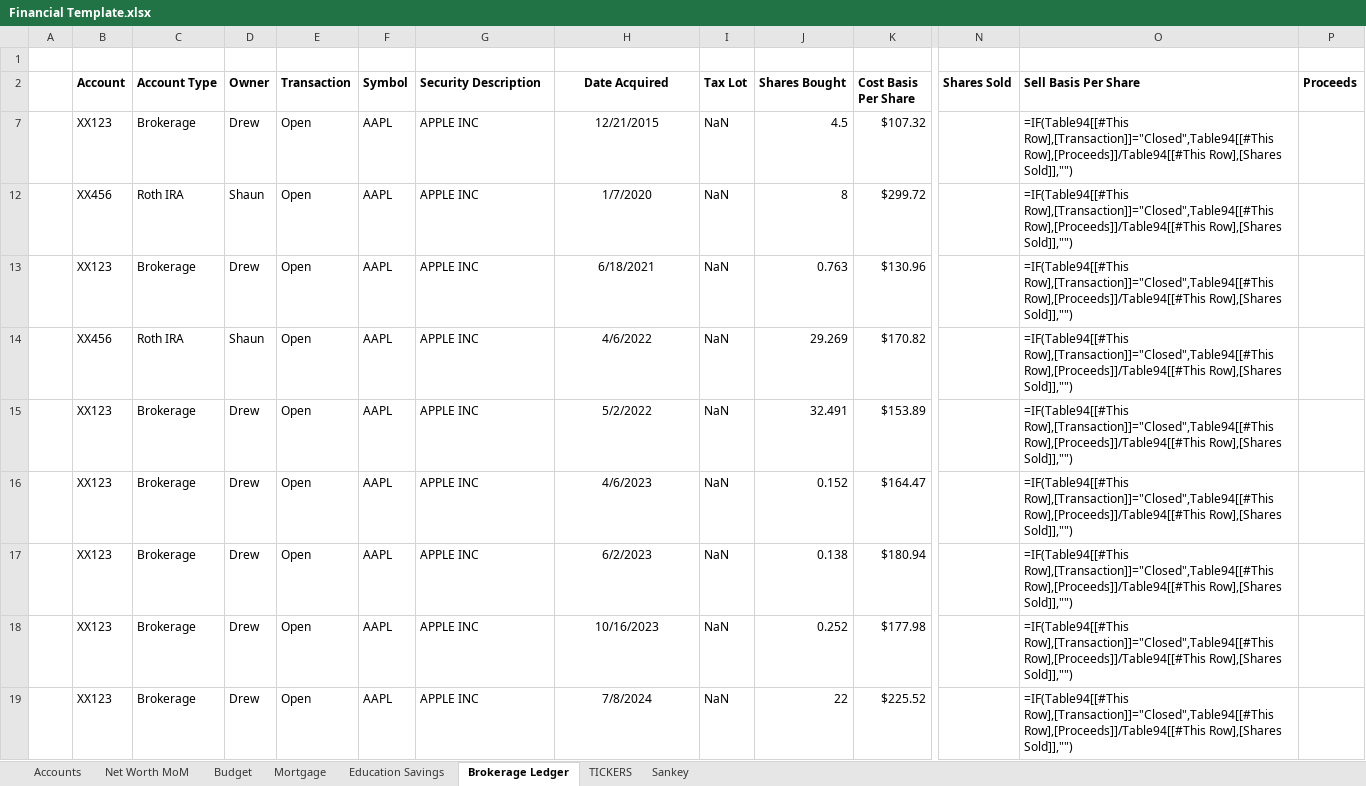
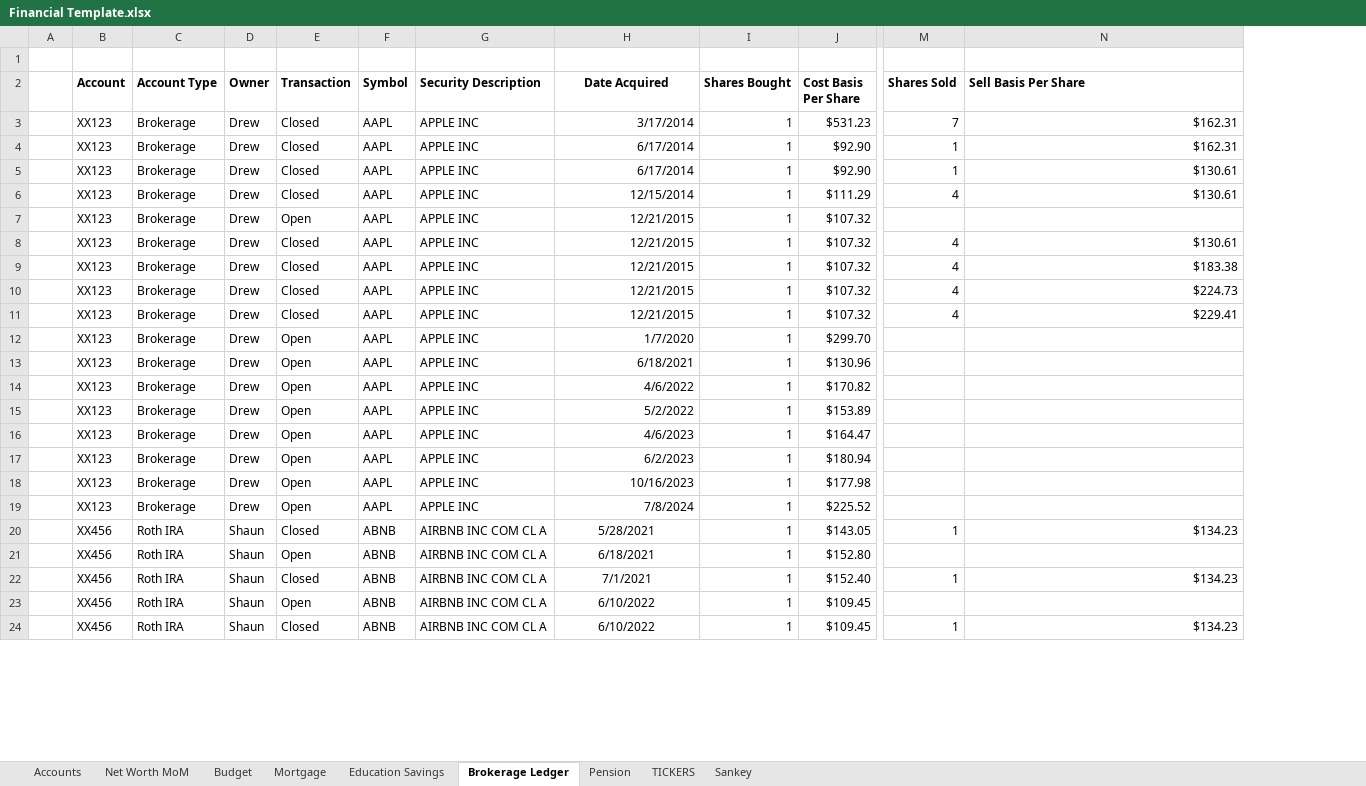
Before and after one commit to anorby515/AI2FI, an Excel workbook: core/sample-data/Financial Template.xlsx, sheet Brokerage Ledger, drawn as a sheet; only a part is shown, gaps mark what is left out; values as stored, in another font and other column widths than the file's, no borders; formulas without a stored value are shown as written; table styles not drawn; removed rows and columns are numbered as before the commit, all else as after; rows hold the shown columns only; the diff covers the shown part only; the diff names each change by its address in the sheet, - before the commit and + after, or states it on an @@ line.

Commit message:
Pension added to template

```diff
--- a/core/sample-data/Financial Template.xlsx (sheet Brokerage Ledger)
+++ b/core/sample-data/Financial Template.xlsx (sheet Brokerage Ledger)
+sheet tab: Pension
-column I (Tax Lot), row 7: NaN; rows 13-19: all NaN
-column P (Proceeds), empty
+row 3:  | XX123 | Brokerage | Drew | Closed | AAPL | APPLE INC | 3/17/2014 | 1 | $531.23 | 7 | $162.31
+row 4:  | XX123 | Brokerage | Drew | Closed | AAPL | APPLE INC | 6/17/2014 | 1 | $92.90 | 1 | $162.31
+row 5:  | XX123 | Brokerage | Drew | Closed | AAPL | APPLE INC | 6/17/2014 | 1 | $92.90 | 1 | $130.61
+row 6:  | XX123 | Brokerage | Drew | Closed | AAPL | APPLE INC | 12/15/2014 | 1 | $111.29 | 4 | $130.61
-H7 alignment: center
+H7 alignment: right
-I7 (Shares Bought): 4.5
+I7 (Shares Bought): 1
-N7 (Sell Basis Per Share): =IF(Table94[[#This Row],[Transaction]]="Closed",Table94[[#This Row],[Proceeds]]/Table94[[#This Row],[Shares Sold]],"")
+N7 (Sell Basis Per Share): (empty)
-row 12:  | XX456 | Roth IRA | Shaun | Open | AAPL | APPLE INC | 1/7/2020 | NaN | 8 | $299.72 |  | =IF(Table94[[#This Row],[Transaction]]="Closed",Table94[[#This Row],[Proceeds]]/Table94[[#This Row],[Shares Sold]],"")
+row 8:  | XX123 | Brokerage | Drew | Closed | AAPL | APPLE INC | 12/21/2015 | 1 | $107.32 | 4 | $130.61
+row 9:  | XX123 | Brokerage | Drew | Closed | AAPL | APPLE INC | 12/21/2015 | 1 | $107.32 | 4 | $183.38
+row 10:  | XX123 | Brokerage | Drew | Closed | AAPL | APPLE INC | 12/21/2015 | 1 | $107.32 | 4 | $224.73
+row 11:  | XX123 | Brokerage | Drew | Closed | AAPL | APPLE INC | 12/21/2015 | 1 | $107.32 | 4 | $229.41
+row 12:  | XX123 | Brokerage | Drew | Open | AAPL | APPLE INC | 1/7/2020 | 1 | $299.70
-H13:H19 alignment: center
+H13:H19 alignment: right
-I13 (Shares Bought): 0.763
+I13 (Shares Bought): 1
-N13:N19 (Sell Basis Per Share): =IF(Table94[[#This Row],[Transaction]]="Closed",Table94[[#This Row],[Proceeds]]/Table94[[#This Row],[Shares Sold]],"")
+N13:N19 (Sell Basis Per Share): (empty)
-B14 (Account): XX456
+B14 (Account): XX123
-C14 (Account Type): Roth IRA
+C14 (Account Type): Brokerage
-D14 (Owner): Shaun
+D14 (Owner): Drew
-I14 (Shares Bought): 29.269
+I14 (Shares Bought): 1
-I15 (Shares Bought): 32.491
+I15 (Shares Bought): 1
-I16 (Shares Bought): 0.152
+I16 (Shares Bought): 1
-I17 (Shares Bought): 0.138
+I17 (Shares Bought): 1
-I18 (Shares Bought): 0.252
+I18 (Shares Bought): 1
-I19 (Shares Bought): 22
+I19 (Shares Bought): 1
+row 20:  | XX456 | Roth IRA | Shaun | Closed | ABNB | AIRBNB INC COM CL A | 5/28/2021 | 1 | $143.05 | 1 | $134.23
+row 21:  | XX456 | Roth IRA | Shaun | Open | ABNB | AIRBNB INC COM CL A | 6/18/2021 | 1 | $152.80
+row 22:  | XX456 | Roth IRA | Shaun | Closed | ABNB | AIRBNB INC COM CL A | 7/1/2021 | 1 | $152.40 | 1 | $134.23
+row 23:  | XX456 | Roth IRA | Shaun | Open | ABNB | AIRBNB INC COM CL A | 6/10/2022 | 1 | $109.45
+row 24:  | XX456 | Roth IRA | Shaun | Closed | ABNB | AIRBNB INC COM CL A | 6/10/2022 | 1 | $109.45 | 1 | $134.23
```
Also changed, not shown: 15 added rows, 42 removed rows, 10 edited cells and cell formats elsewhere in this sheet, sheet Education Savings, formulas that keep their value, hidden cells.
